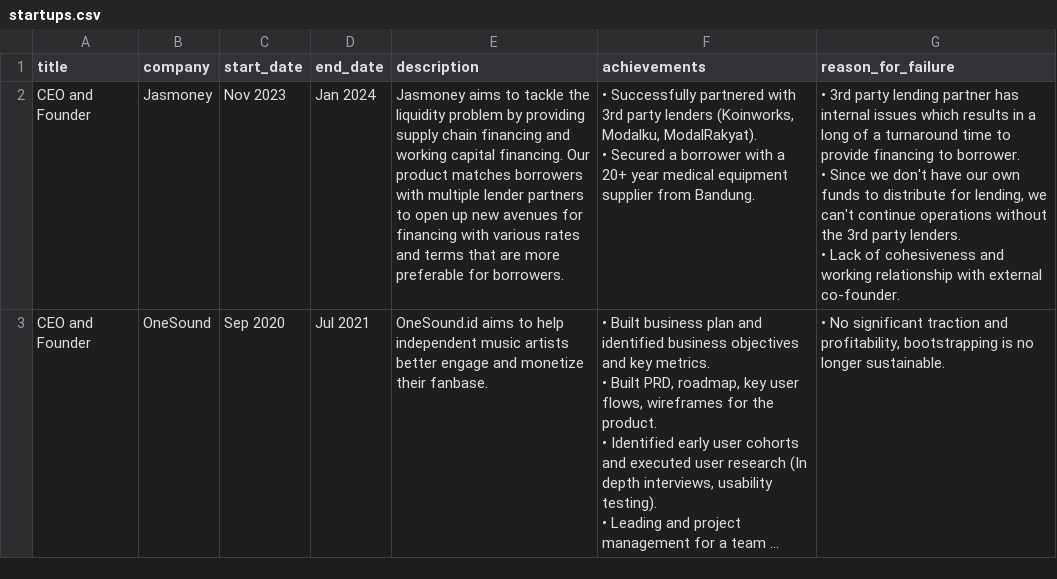
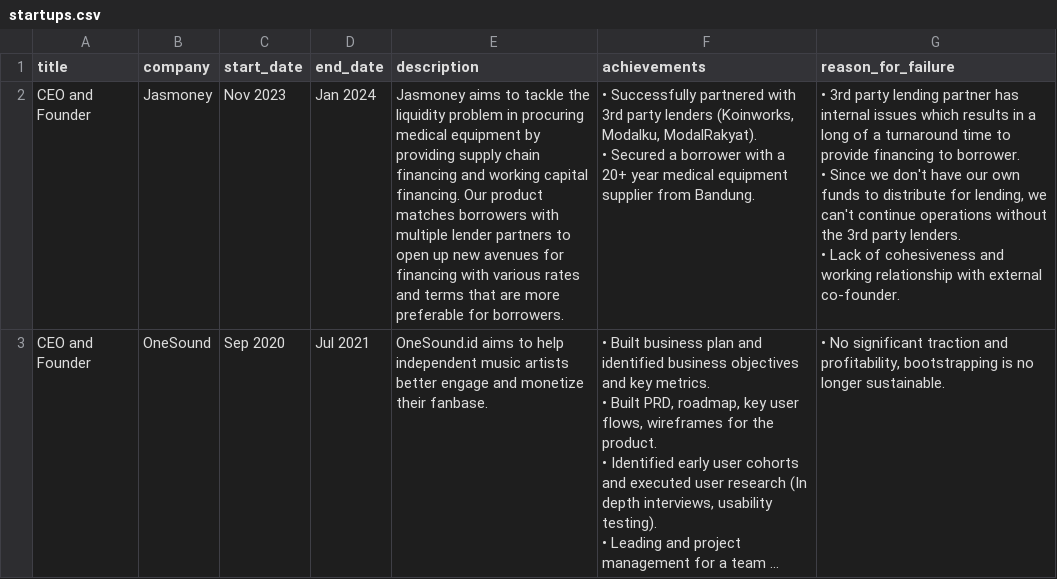
Before and after one commit to dimasradityo/app2-portfolio, a CSV file: data/startups.csv, drawn as a sheet; long unchanged cells end in …; the diff names each change by its address in the sheet, - before the commit and + after, or states it on an @@ line.

```diff
--- a/data/startups.csv
+++ b/data/startups.csv
-E2 (description): …liquidity problem by providing…
+E2 (description): …liquidity problem in procuring medical equipment by providing…
```
Also changed, not shown: 3 other files.
